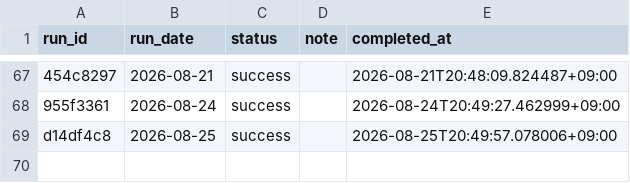
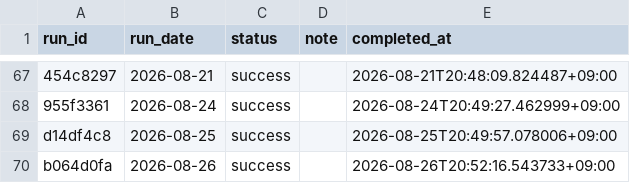
Before and after one commit to zamaxg5ktkyms9/S-Quant, a CSV file: backups/sheets/run_log.csv, drawn as a sheet; only a part is shown, gaps mark what is left out; the diff names each change by its address in the sheet, - before the commit and + after, or states it on an @@ line.

```diff
--- a/backups/sheets/run_log.csv
+++ b/backups/sheets/run_log.csv
+row 70: b064d0fa | 2026-08-26 | success |  | 2026-08-26T20:52:16.543733+09:00
```
Also changed, not shown: backups/sheets/portfolio.csv.
